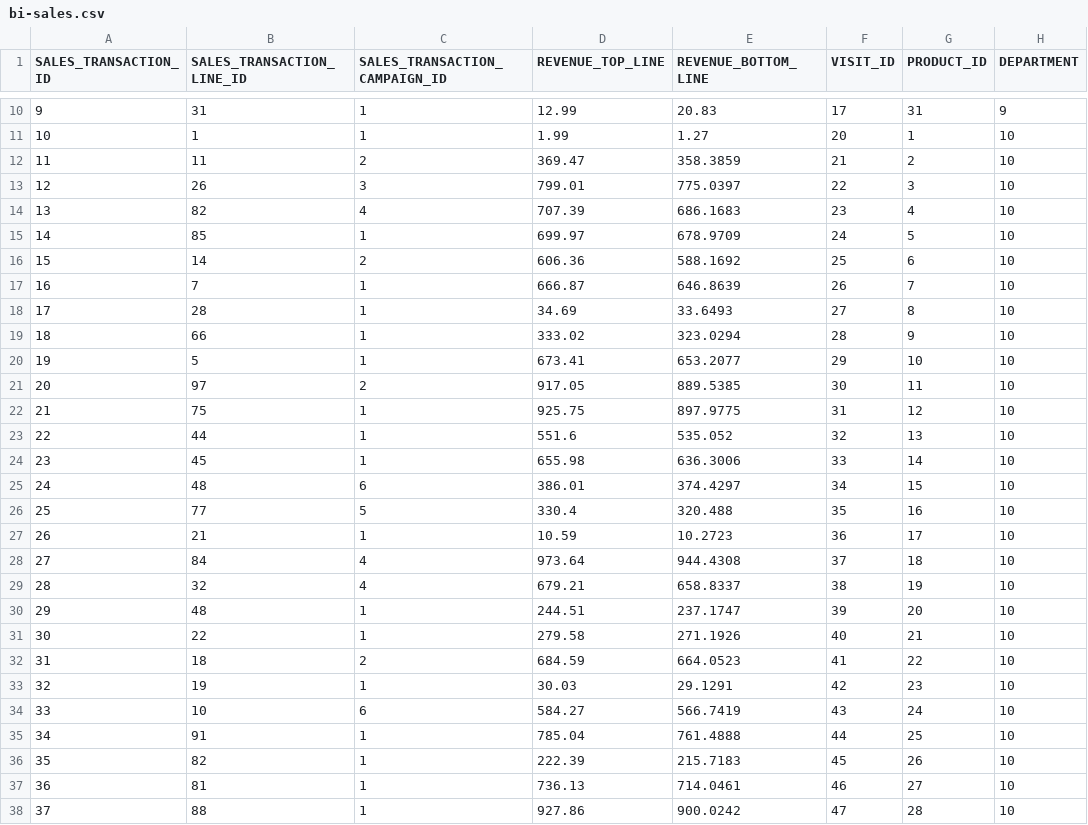
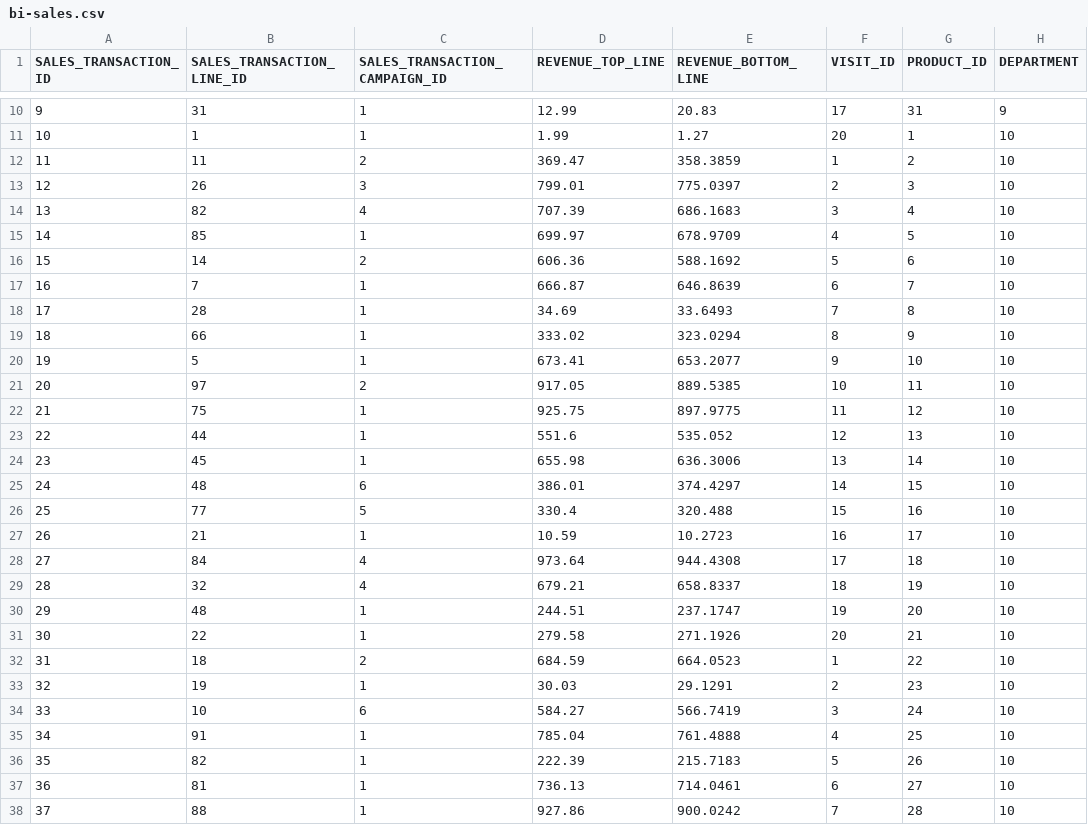
Before and after one commit to TrevorFrench/overstock, a CSV file: data/bi-sales.csv, drawn as a sheet; only a part is shown, gaps mark what is left out; the diff covers the shown part only; the diff names each change by its address in the sheet, - before the commit and + after, or states it on an @@ line.

```diff
--- a/data/bi-sales.csv
+++ b/data/bi-sales.csv
-F12 (VISIT_ID): 21
+F12 (VISIT_ID): 1
-F13 (VISIT_ID): 22
+F13 (VISIT_ID): 2
-F14 (VISIT_ID): 23
+F14 (VISIT_ID): 3
-F15 (VISIT_ID): 24
+F15 (VISIT_ID): 4
-F16 (VISIT_ID): 25
+F16 (VISIT_ID): 5
-F17 (VISIT_ID): 26
+F17 (VISIT_ID): 6
-F18 (VISIT_ID): 27
+F18 (VISIT_ID): 7
-F19 (VISIT_ID): 28
+F19 (VISIT_ID): 8
-F20 (VISIT_ID): 29
+F20 (VISIT_ID): 9
-F21 (VISIT_ID): 30
+F21 (VISIT_ID): 10
-F22 (VISIT_ID): 31
+F22 (VISIT_ID): 11
-F23 (VISIT_ID): 32
+F23 (VISIT_ID): 12
-F24 (VISIT_ID): 33
+F24 (VISIT_ID): 13
-F25 (VISIT_ID): 34
+F25 (VISIT_ID): 14
-F26 (VISIT_ID): 35
+F26 (VISIT_ID): 15
-F27 (VISIT_ID): 36
+F27 (VISIT_ID): 16
-F28 (VISIT_ID): 37
+F28 (VISIT_ID): 17
-F29 (VISIT_ID): 38
+F29 (VISIT_ID): 18
-F30 (VISIT_ID): 39
+F30 (VISIT_ID): 19
-F31 (VISIT_ID): 40
+F31 (VISIT_ID): 20
-F32 (VISIT_ID): 41
+F32 (VISIT_ID): 1
-F33 (VISIT_ID): 42
+F33 (VISIT_ID): 2
-F34 (VISIT_ID): 43
+F34 (VISIT_ID): 3
-F35 (VISIT_ID): 44
+F35 (VISIT_ID): 4
-F36 (VISIT_ID): 45
+F36 (VISIT_ID): 5
-F37 (VISIT_ID): 46
+F37 (VISIT_ID): 6
-F38 (VISIT_ID): 47
+F38 (VISIT_ID): 7
```
Also changed, not shown: 171 edited cells elsewhere in this file, 12 other files.
